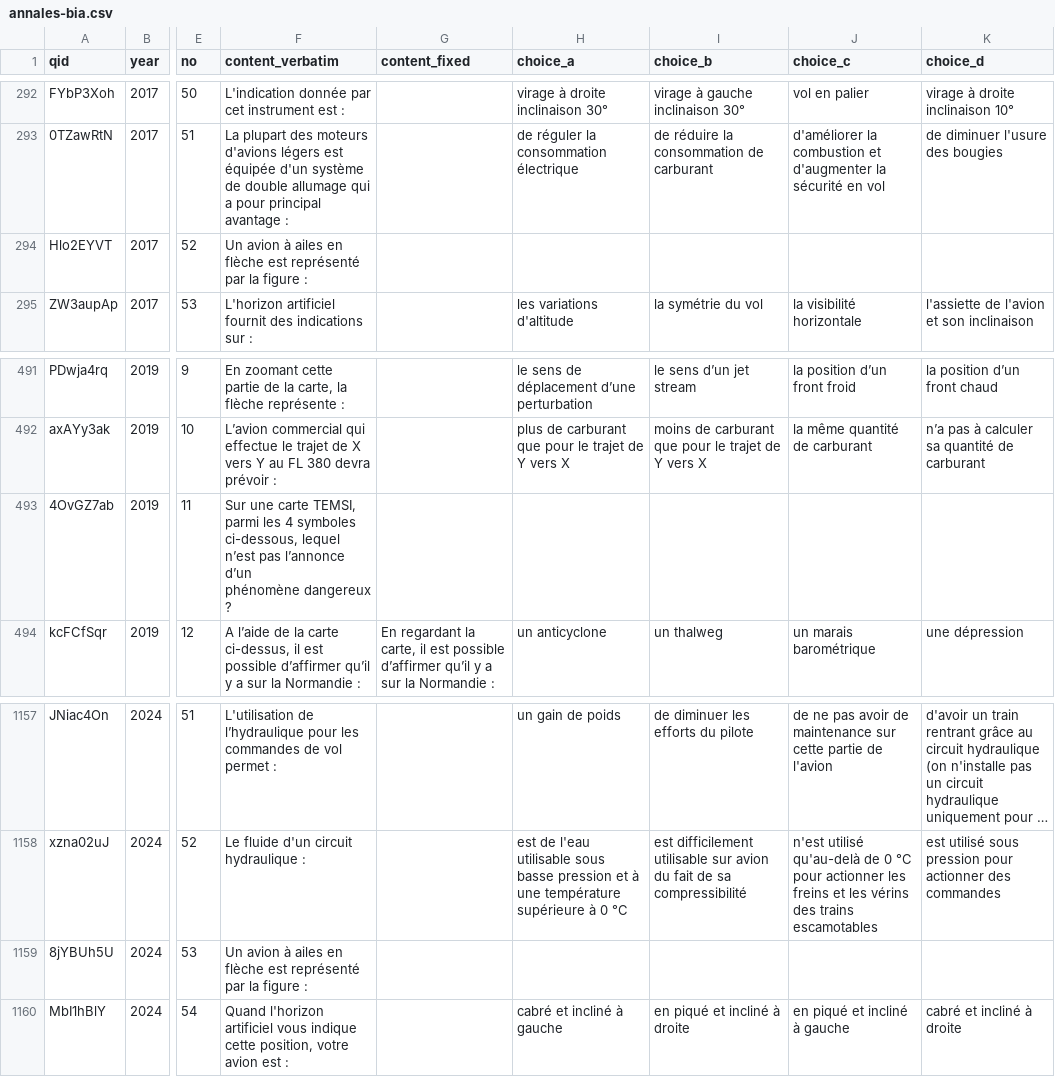
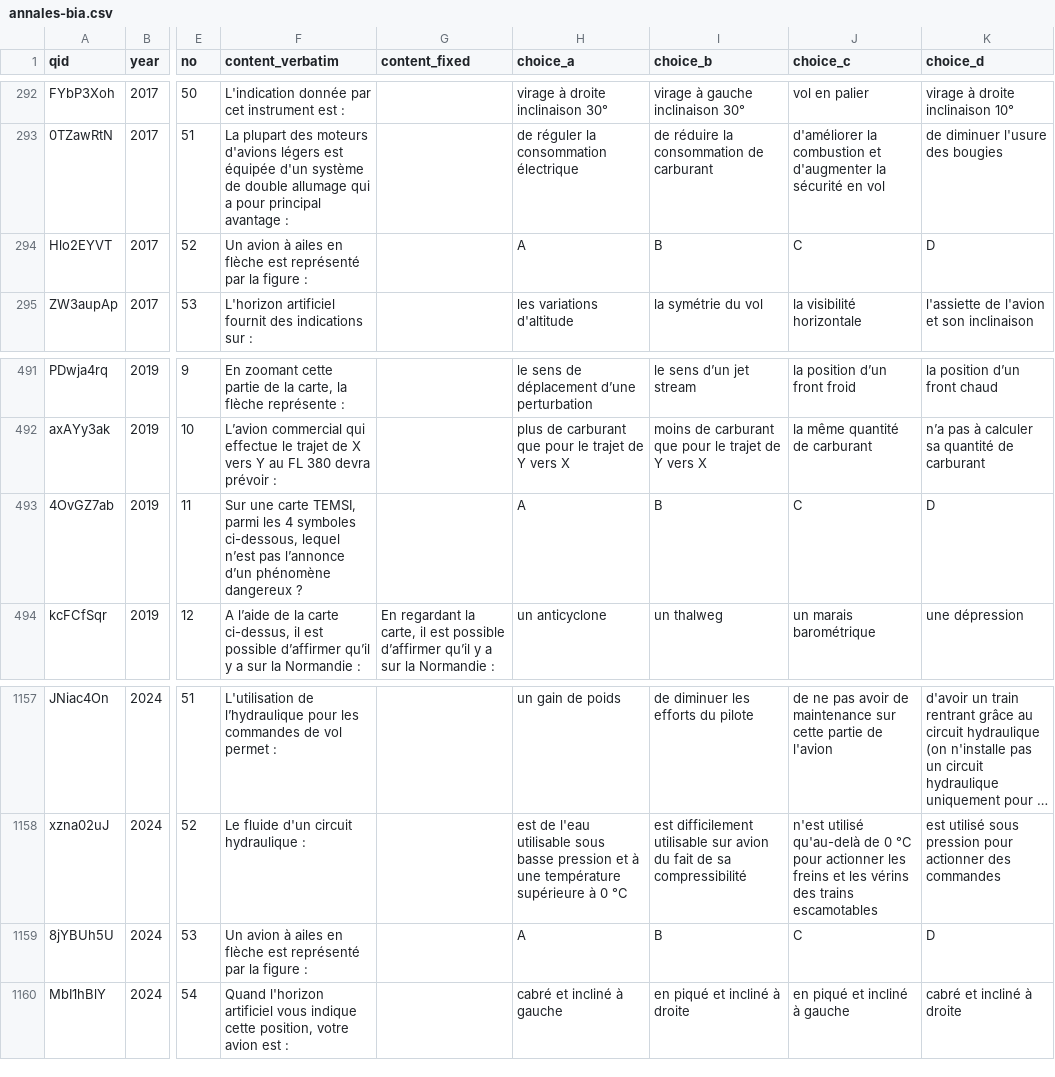
Before and after one commit to Villemarque/bia-annales-database-csv, a CSV file: annales-bia.csv, drawn as a sheet; only a part is shown, gaps mark what is left out; long unchanged cells end in …; the diff names each change by its address in the sheet, - before the commit and + after, or states it on an @@ line.

Commit message:
Fix some issues with the annales CSV found by stricter parsing

```diff
--- a/annales-bia.csv
+++ b/annales-bia.csv
-H294 (choice_a): (empty)
+H294 (choice_a): A
-I294 (choice_b): (empty)
+I294 (choice_b): B
-J294 (choice_c): (empty)
+J294 (choice_c): C
-K294 (choice_d): (empty)
+K294 (choice_d): D
-F493 (content_verbatim): …dangereux ?
+F493 (content_verbatim): …dangereux ?
-H493 (choice_a): (empty)
+H493 (choice_a): A
-I493 (choice_b): (empty)
+I493 (choice_b): B
-J493 (choice_c): (empty)
+J493 (choice_c): C
-K493 (choice_d): (empty)
+K493 (choice_d): D
-H1159 (choice_a): (empty)
+H1159 (choice_a): A
-I1159 (choice_b): (empty)
+I1159 (choice_b): B
-J1159 (choice_c): (empty)
+J1159 (choice_c): C
-K1159 (choice_d): (empty)
+K1159 (choice_d): D
```
Also changed, not shown: 8 other files.
